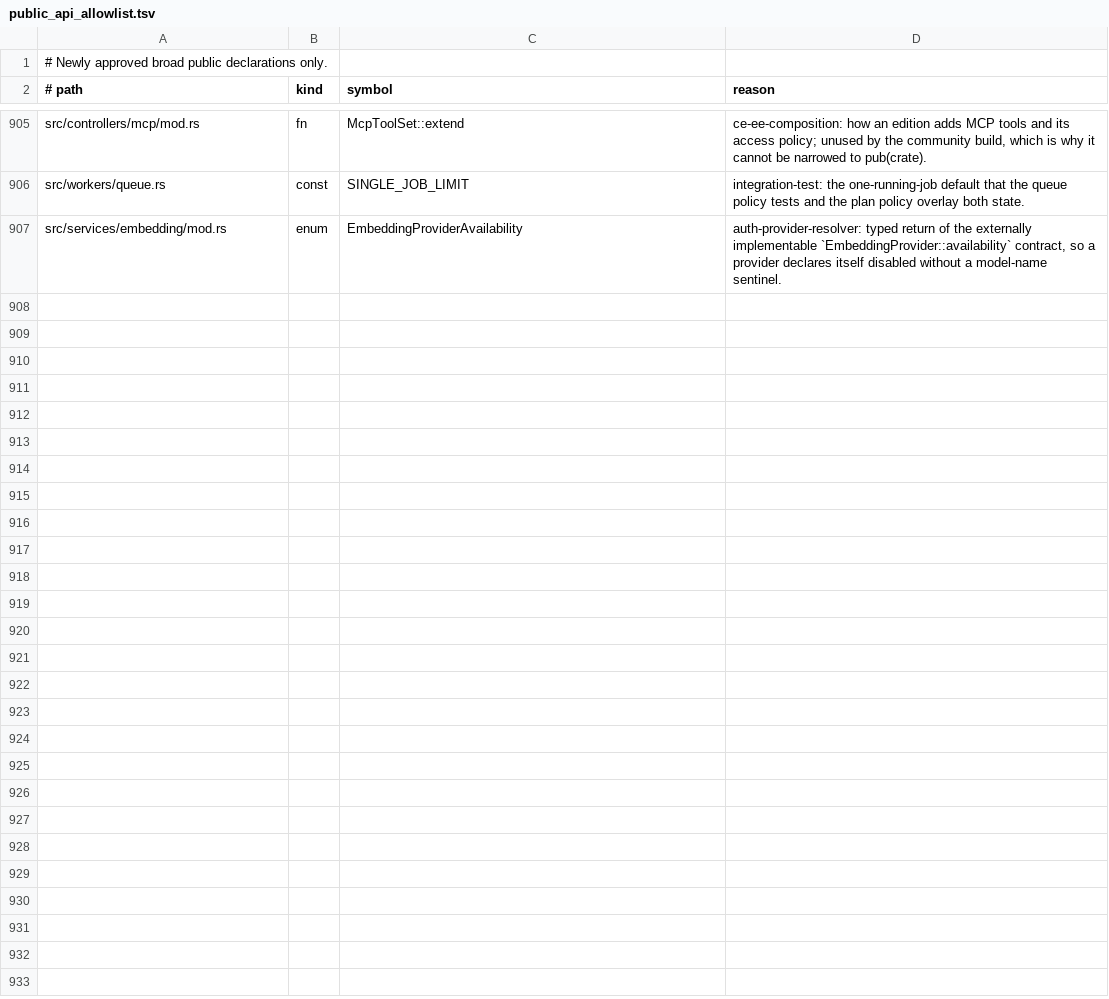
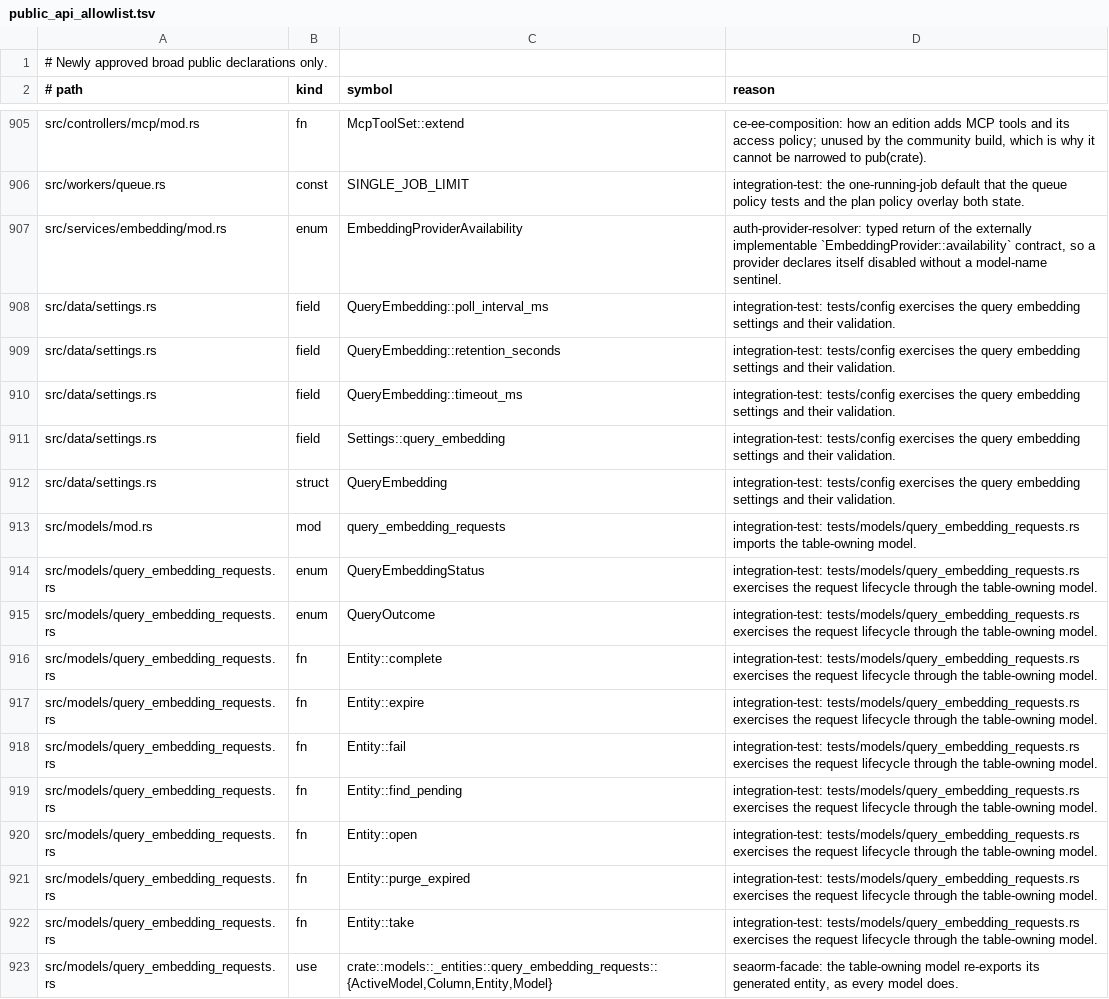
Before and after one commit to yorishiro-ai/yorishiro, a TSV file: scripts/public_api_allowlist.tsv, drawn as a sheet; only a part is shown, gaps mark what is left out; the diff names each change by its address in the sheet, - before the commit and + after, or states it on an @@ line.

Commit message:
feat: add the durable query embedding request table
Settings, migration, generated entity, and table-owning model for the request and result of one search query embedding.

```diff
--- a/scripts/public_api_allowlist.tsv
+++ b/scripts/public_api_allowlist.tsv
+row 908: src/data/settings.rs | field | QueryEmbedding::poll_interval_ms | integration-test: tests/config exercises the query embedding settings and their validation.
+row 909: src/data/settings.rs | field | QueryEmbedding::retention_seconds | integration-test: tests/config exercises the query embedding settings and their validation.
+row 910: src/data/settings.rs | field | QueryEmbedding::timeout_ms | integration-test: tests/config exercises the query embedding settings and their validation.
+row 911: src/data/settings.rs | field | Settings::query_embedding | integration-test: tests/config exercises the query embedding settings and their validation.
+row 912: src/data/settings.rs | struct | QueryEmbedding | integration-test: tests/config exercises the query embedding settings and their validation.
+row 913: src/models/mod.rs | mod | query_embedding_requests | integration-test: tests/models/query_embedding_requests.rs imports the table-owning model.
+row 914: src/models/query_embedding_requests.rs | enum | QueryEmbeddingStatus | integration-test: tests/models/query_embedding_requests.rs exercises the request lifecycle through the table-owning model.
+row 915: src/models/query_embedding_requests.rs | enum | QueryOutcome | integration-test: tests/models/query_embedding_requests.rs exercises the request lifecycle through the table-owning model.
+row 916: src/models/query_embedding_requests.rs | fn | Entity::complete | integration-test: tests/models/query_embedding_requests.rs exercises the request lifecycle through the table-owning model.
+row 917: src/models/query_embedding_requests.rs | fn | Entity::expire | integration-test: tests/models/query_embedding_requests.rs exercises the request lifecycle through the table-owning model.
+row 918: src/models/query_embedding_requests.rs | fn | Entity::fail | integration-test: tests/models/query_embedding_requests.rs exercises the request lifecycle through the table-owning model.
+row 919: src/models/query_embedding_requests.rs | fn | Entity::find_pending | integration-test: tests/models/query_embedding_requests.rs exercises the request lifecycle through the table-owning model.
+row 920: src/models/query_embedding_requests.rs | fn | Entity::open | integration-test: tests/models/query_embedding_requests.rs exercises the request lifecycle through the table-owning model.
+row 921: src/models/query_embedding_requests.rs | fn | Entity::purge_expired | integration-test: tests/models/query_embedding_requests.rs exercises the request lifecycle through the table-owning model.
+row 922: src/models/query_embedding_requests.rs | fn | Entity::take | integration-test: tests/models/query_embedding_requests.rs exercises the request lifecycle through the table-owning model.
+row 923: src/models/query_embedding_requests.rs | use | crate::models::_entities::query_embedding_requests::{ActiveModel,Column,Entity,Model} | seaorm-facade: the table-owning model re-exports its generated entity, as every model does.
```
Also changed, not shown: 20 other files.
